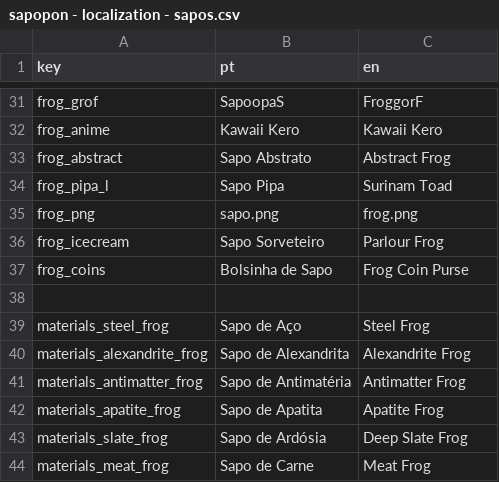
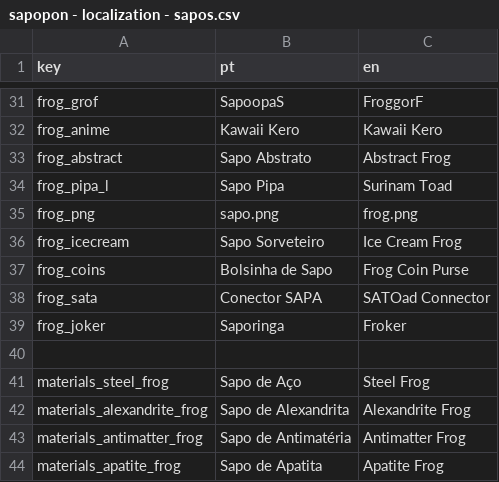
Before and after one commit to cosmicfoxgames/sapopon, a CSV file: localization/sapopon - localization - sapos.csv, drawn as a sheet; only a part is shown, gaps mark what is left out; the shorter side is filled out with more unchanged rows.

Commit message:
added new frog, new sfx n some values tweaks before v0.2 build

```diff
--- a/localization/sapopon - localization - sapos.csv
+++ b/localization/sapopon - localization - sapos.csv
@@ -35,4 +35,6 @@ frog_pipa_l,Sapo Pipa,Surinam Toad
 frog_png,sapo.png,frog.png
-frog_icecream,Sapo Sorveteiro,Parlour Frog
+frog_icecream,Sapo Sorveteiro,Ice Cream Frog
 frog_coins,Bolsinha de Sapo,Frog Coin Purse
+frog_sata,Conector SAPA,SATOad Connector
+frog_joker,Saporinga,Froker
 ,,
```
Also changed, not shown: 40 other files.
